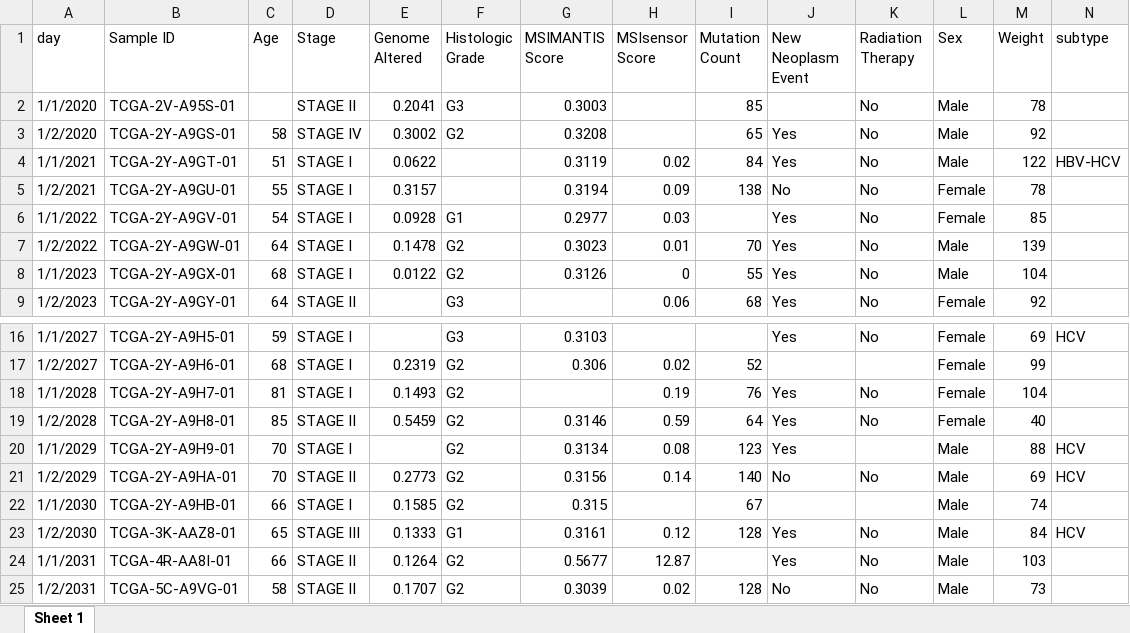
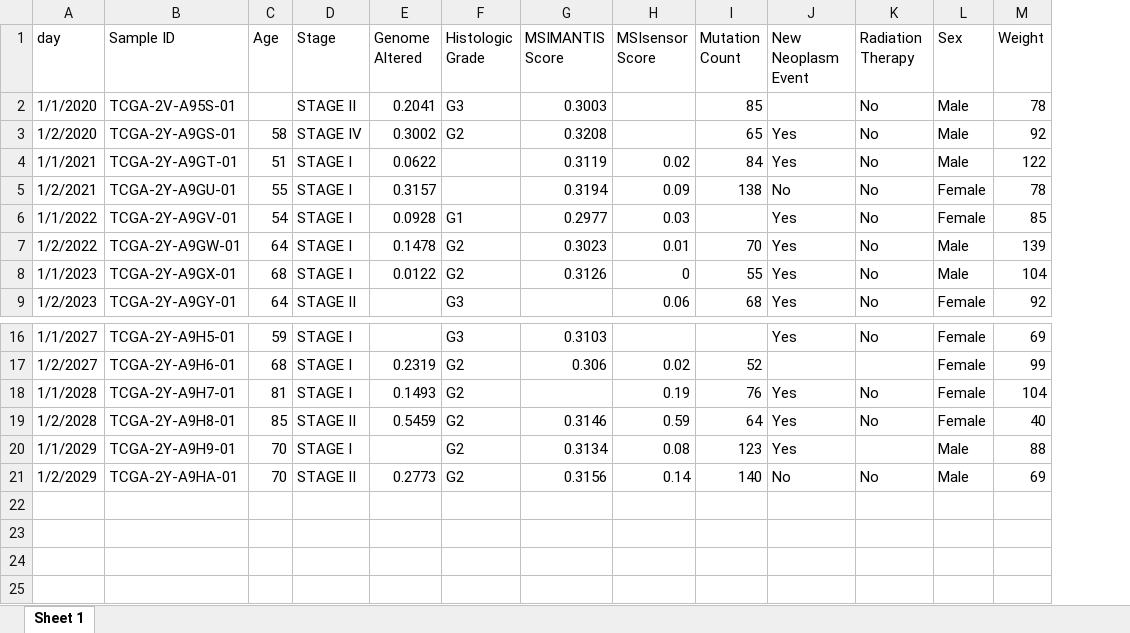
Before and after one commit to LULUCHIU/Data-Scientist-Path, an Excel workbook: @data/clinic_clean_use2.xlsx, sheet Sheet 1, drawn as a sheet; only a part is shown, gaps mark what is left out; values as stored, in another font and other column widths than the file's, no borders; the diff names each change by its address in the sheet, - before the commit and + after, or states it on an @@ line.

```diff
--- a/@data/clinic_clean_use2.xlsx (sheet Sheet 1)
+++ b/@data/clinic_clean_use2.xlsx (sheet Sheet 1)
-column N (subtype), row 4: HBV-HCV; rows 16-21: HCV |  |  |  | HCV | HCV
-row 22: 1/1/2030 | TCGA-2Y-A9HB-01 | 66 | STAGE I | 0.1585 | G2 | 0.315 |  | 67 |  |  | Male | 74
-row 23: 1/2/2030 | TCGA-3K-AAZ8-01 | 65 | STAGE III | 0.1333 | G1 | 0.3161 | 0.12 | 128 | Yes | No | Male | 84 | HCV
-row 24: 1/1/2031 | TCGA-4R-AA8I-01 | 66 | STAGE II | 0.1264 | G2 | 0.5677 | 12.87 |  | Yes | No | Male | 103
-row 25: 1/2/2031 | TCGA-5C-A9VG-01 | 58 | STAGE II | 0.1707 | G2 | 0.3039 | 0.02 | 128 | No | No | Male | 73
```
Also changed, not shown: @data/clinic_clean_use.xlsx, 4 other files.
